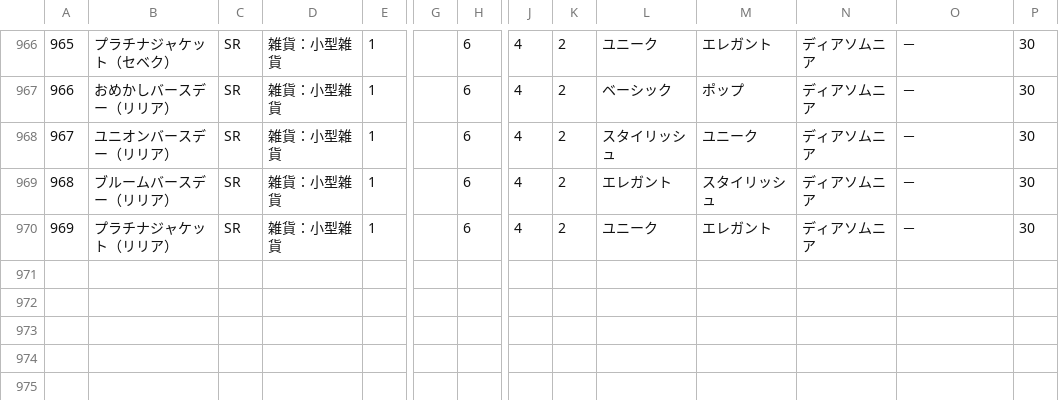
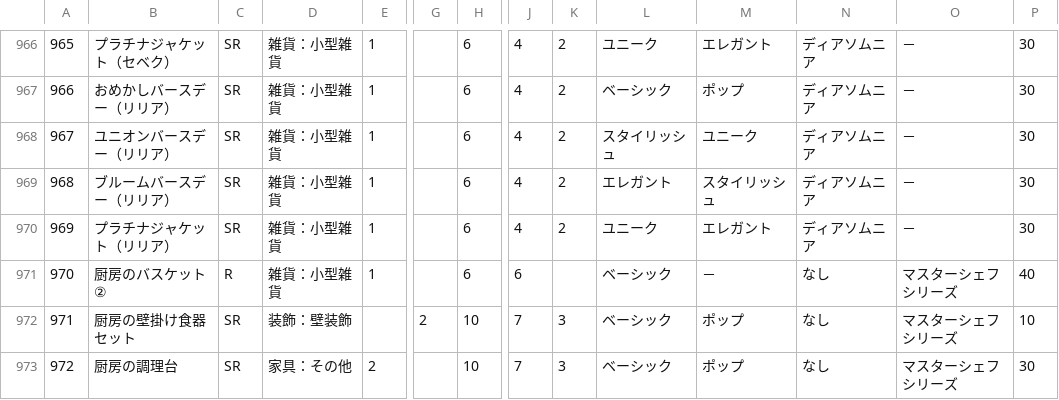
Before and after one commit to SZ7M8ci7/roomcalc, a CSV file: data.csv, drawn as a sheet; only a part is shown, gaps mark what is left out; rows hold the shown columns only; the diff names each change by its address in the sheet, - before the commit and + after, or states it on an @@ line.

```diff
--- a/data.csv
+++ b/data.csv
+row 971: 970 | 厨房のバスケット② | R | 雑貨：小型雑貨 | 1 |  | 6 | 6 |  | ベーシック | － | なし | マスターシェフシリーズ | 40
+row 972: 971 | 厨房の壁掛け食器セット | SR | 装飾：壁装飾 |  | 2 | 10 | 7 | 3 | ベーシック | ポップ | なし | マスターシェフシリーズ | 10
+row 973: 972 | 厨房の調理台 | SR | 家具：その他 | 2 |  | 10 | 7 | 3 | ベーシック | ポップ | なし | マスターシェフシリーズ | 30
```
